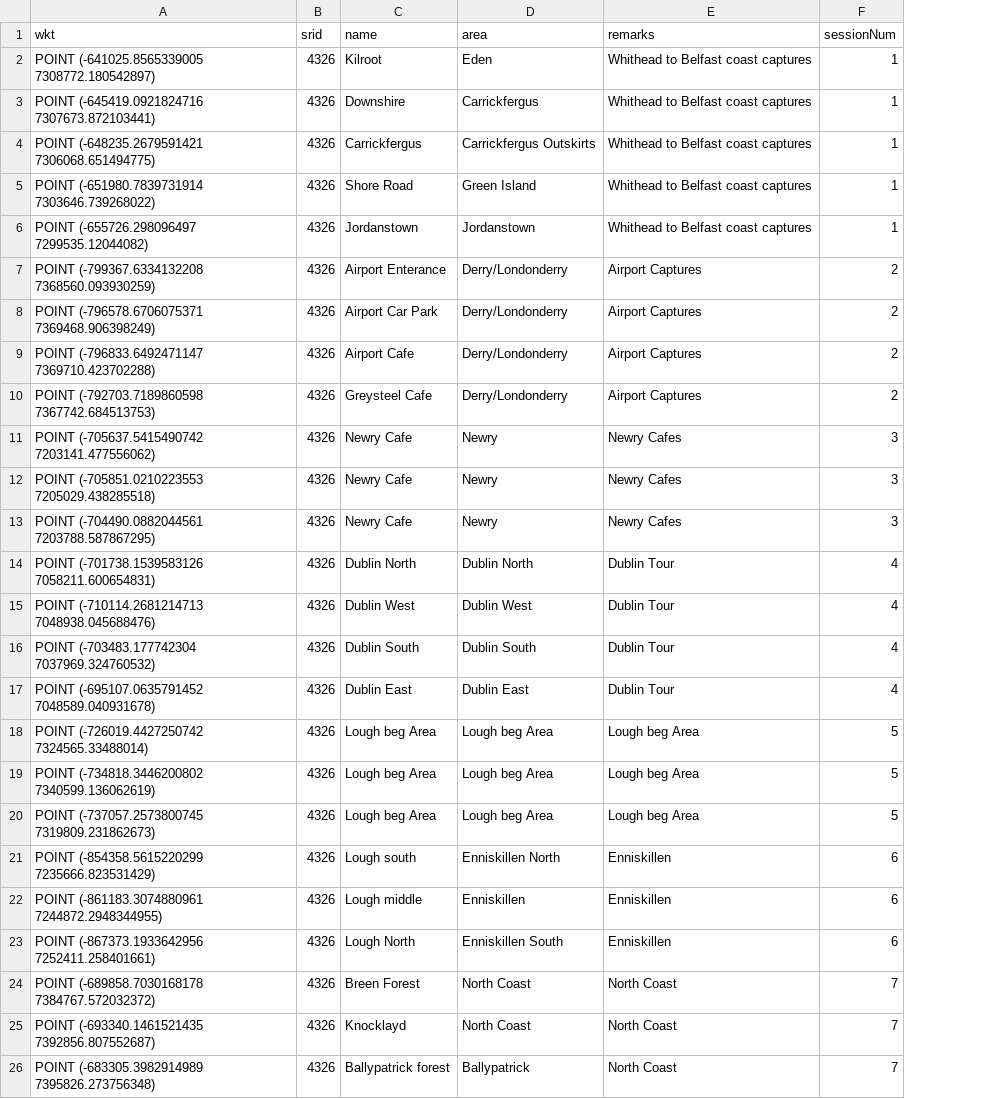
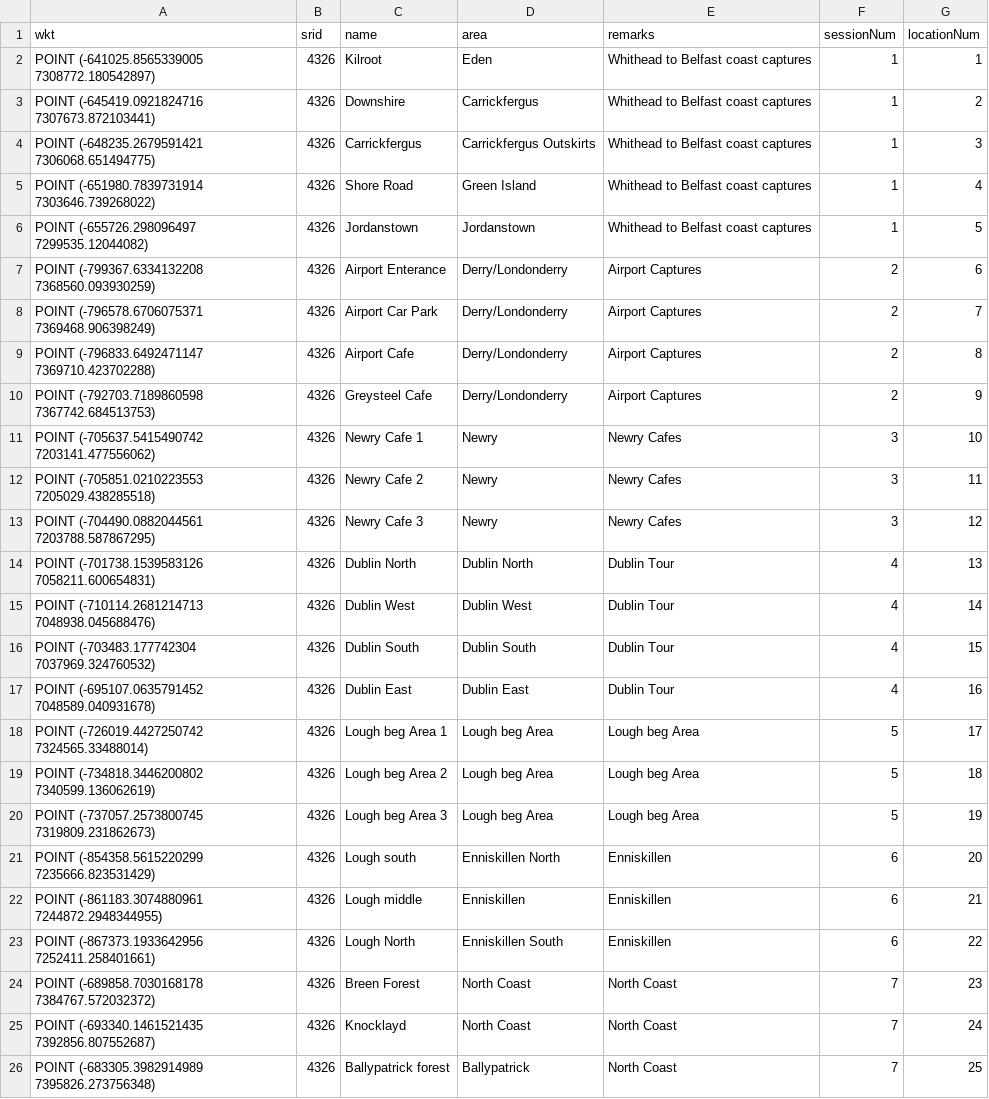
Before and after one commit to jackent601/Lelantos, a CSV file: wp3_basic/mockData/locations.csv, drawn as a sheet; only a part is shown; the diff names each change by its address in the sheet, - before the commit and + after, or states it on an @@ line.

Commit message:
mock data updated for full models

```diff
--- a/wp3_basic/mockData/locations.csv
+++ b/wp3_basic/mockData/locations.csv
+column G (locationNum), rows 2-26: 1 | 2 | 3 | 4 | 5 | 6 | 7 | 8 | 9 | 10 | 11 | 12 | 13 | 14 | 15 | 16 | 17 | 18 | 19 | 20 | 21 | 22 | 23 | 24 | 25
-C11 (name): Newry Cafe
+C11 (name): Newry Cafe 1
-C12 (name): Newry Cafe
+C12 (name): Newry Cafe 2
-C13 (name): Newry Cafe
+C13 (name): Newry Cafe 3
-C18 (name): Lough beg Area
+C18 (name): Lough beg Area 1
-C19 (name): Lough beg Area
+C19 (name): Lough beg Area 2
-C20 (name): Lough beg Area
+C20 (name): Lough beg Area 3
```
Also changed, not shown: 15 other files.
